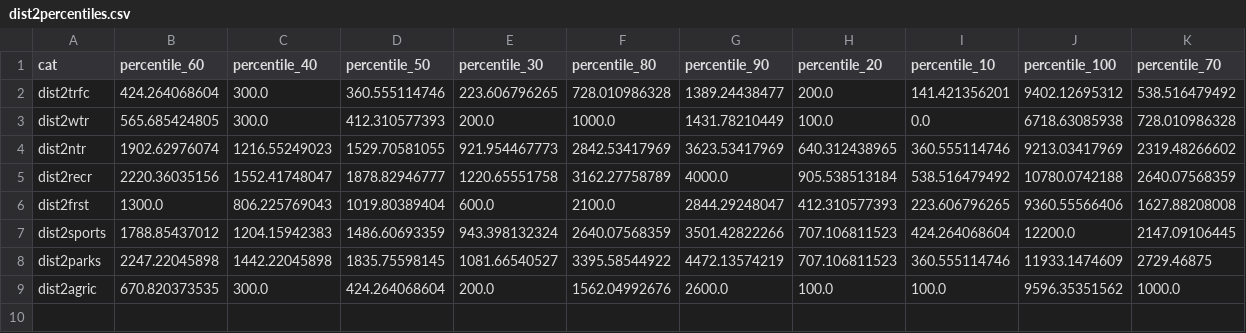
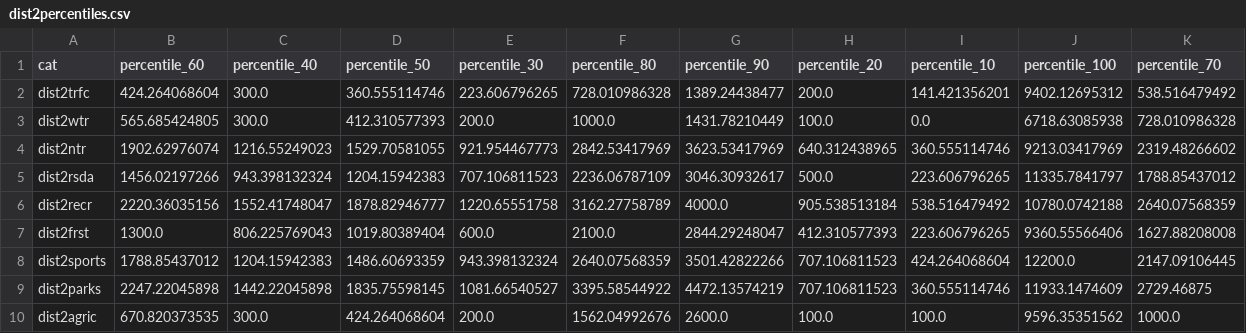
Before and after one commit to sw1989/gps, a CSV file: cellstats/dist2percentiles.csv, drawn as a sheet.

Commit message:
rsda

```diff
--- a/cellstats/dist2percentiles.csv
+++ b/cellstats/dist2percentiles.csv
@@ -4,2 +4,3 @@ dist2wtr,565.685424805,300.0,412.310577393,200.0,1000.0,1431.78210449,100.0,0.0,
 dist2ntr,1902.62976074,1216.55249023,1529.70581055,921.954467773,2842.53417969,3623.53417969,640.312438965,360.555114746,9213.03417969,2319.48266602
+dist2rsda,1456.02197266,943.398132324,1204.15942383,707.106811523,2236.06787109,3046.30932617,500.0,223.606796265,11335.7841797,1788.85437012
 dist2recr,2220.36035156,1552.41748047,1878.82946777,1220.65551758,3162.27758789,4000.0,905.538513184,538.516479492,10780.0742188,2640.07568359
```
Also changed, not shown: cellstats/covOfpercentiles.csv, 3 other files.
